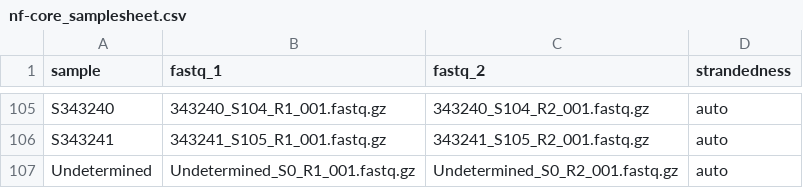
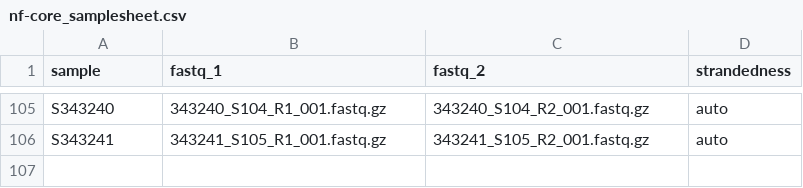
Before and after one commit to andresgordoortiz/lena_quantseq, a CSV file: nf-core_samplesheet.csv, drawn as a sheet; only a part is shown, gaps mark what is left out; the diff names each change by its address in the sheet, - before the commit and + after, or states it on an @@ line.

Commit message:
Remove Undetermined sample entry from nf-core_samplesheet.csv

```diff
--- a/nf-core_samplesheet.csv
+++ b/nf-core_samplesheet.csv
-row 107: Undetermined | Undetermined_S0_R1_001.fastq.gz | Undetermined_S0_R2_001.fastq.gz | auto
```
